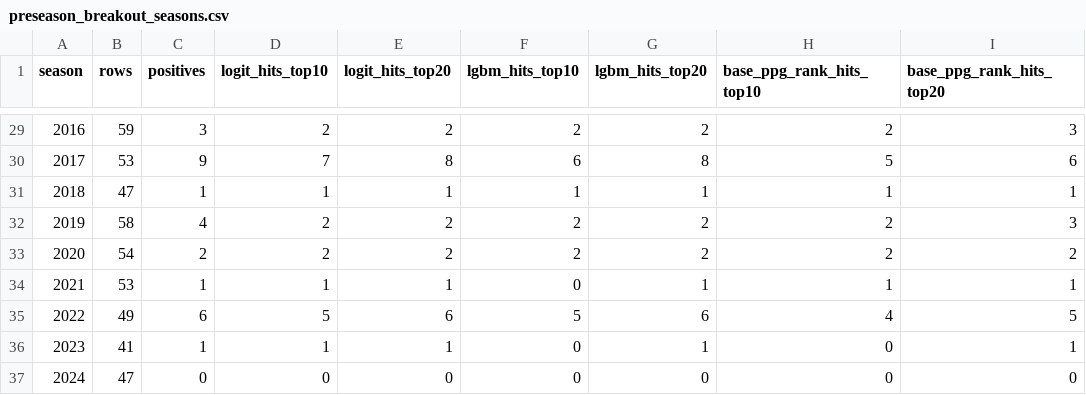
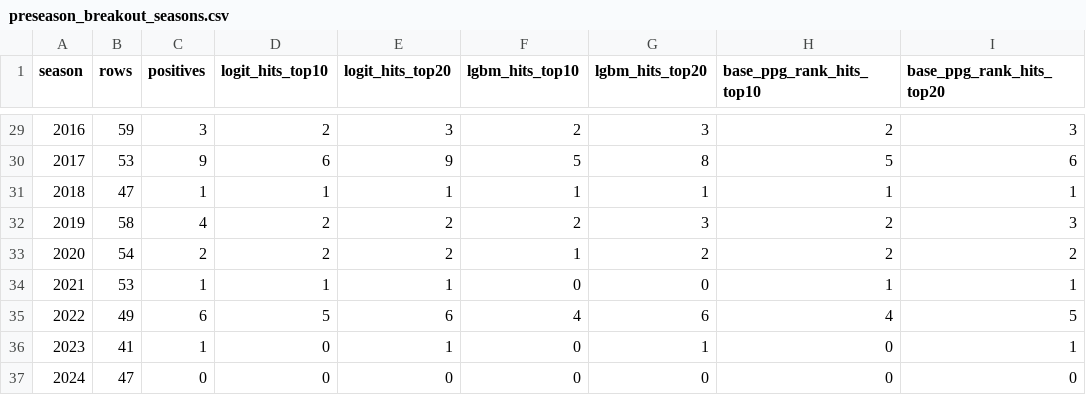
Before and after one commit to batuhanisik751/two-minute-warning, a CSV file: reports/board/preseason_breakout_seasons.csv, drawn as a sheet; only a part is shown, gaps mark what is left out; the diff covers the shown part only; the diff names each change by its address in the sheet, - before the commit and + after, or states it on an @@ line.

```diff
--- a/reports/board/preseason_breakout_seasons.csv
+++ b/reports/board/preseason_breakout_seasons.csv
-E29 (logit_hits_top20): 2
+E29 (logit_hits_top20): 3
-G29 (lgbm_hits_top20): 2
+G29 (lgbm_hits_top20): 3
-D30 (logit_hits_top10): 7
+D30 (logit_hits_top10): 6
-E30 (logit_hits_top20): 8
+E30 (logit_hits_top20): 9
-F30 (lgbm_hits_top10): 6
+F30 (lgbm_hits_top10): 5
-G32 (lgbm_hits_top20): 2
+G32 (lgbm_hits_top20): 3
-F33 (lgbm_hits_top10): 2
+F33 (lgbm_hits_top10): 1
-G34 (lgbm_hits_top20): 1
+G34 (lgbm_hits_top20): 0
-F35 (lgbm_hits_top10): 5
+F35 (lgbm_hits_top10): 4
-D36 (logit_hits_top10): 1
+D36 (logit_hits_top10): 0
```
Also changed, not shown: 31 edited cells elsewhere in this file, reports/board/preseason_breakout_features.csv, reports/board/preseason_cliff_features.csv, 29 other files.
